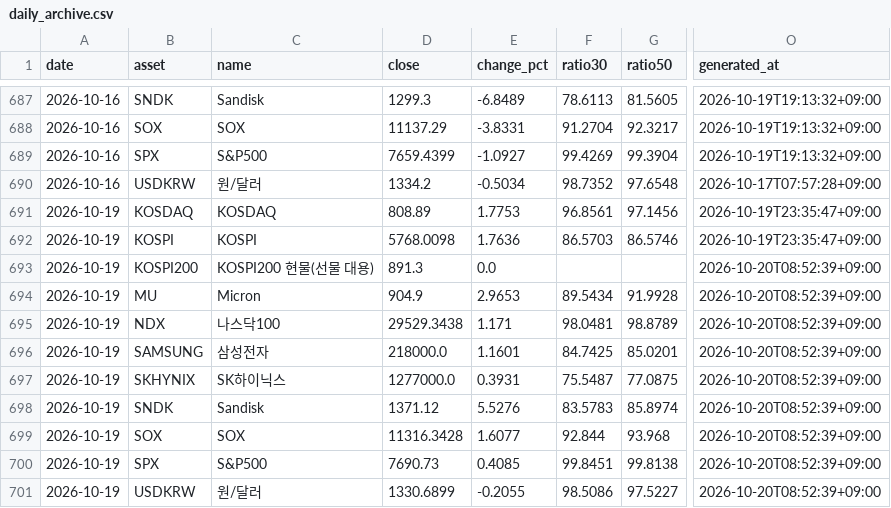
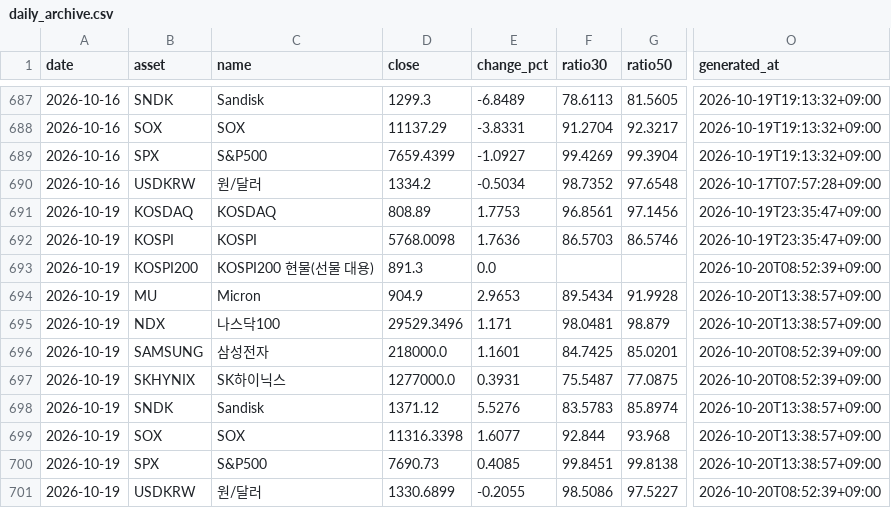
Before and after one commit to JungMin-4287/global-macro-korea-regime-dashboard, a CSV file: docs/data/daily_archive.csv, drawn as a sheet; only a part is shown, gaps mark what is left out; the diff covers the shown part only; the diff names each change by its address in the sheet, - before the commit and + after, or states it on an @@ line.

```diff
--- a/docs/data/daily_archive.csv
+++ b/docs/data/daily_archive.csv
-O694:O695 (generated_at): 2026-10-20T08:52:39+09:00
+O694:O695 (generated_at): 2026-10-20T13:38:57+09:00
-D695 (close): 29529.3438
+D695 (close): 29529.3496
-G695 (ratio50): 98.8789
+G695 (ratio50): 98.879
-O698:O700 (generated_at): 2026-10-20T08:52:39+09:00
+O698:O700 (generated_at): 2026-10-20T13:38:57+09:00
-D699 (close): 11316.3428
+D699 (close): 11316.3398
```
Also changed, not shown: 6 added rows and 1 edited cell elsewhere in this file, docs/data/correction_flow_map.csv, docs/data/foreign_net_buy_history.csv, 4 other files.
